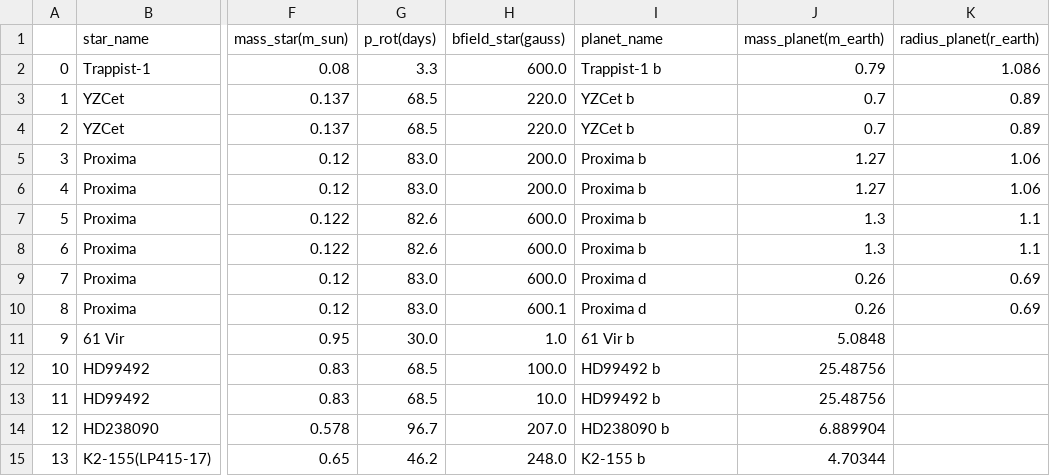
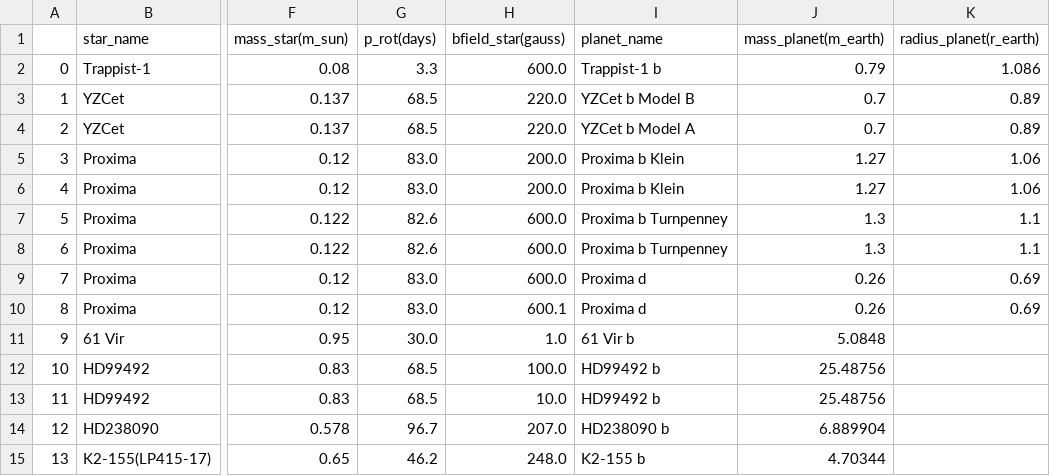
Before and after one commit to mapereztorres/spirou, a CSV file: INPUT/table_spirou_paper.csv, drawn as a sheet; only a part is shown, gaps mark what is left out; the diff names each change by its address in the sheet, - before the commit and + after, or states it on an @@ line.

Commit message:
INPUT/table_spirou_paper.csv modified planet name entries so that they don't overwrite

```diff
--- a/INPUT/table_spirou_paper.csv
+++ b/INPUT/table_spirou_paper.csv
-I3 (planet_name): YZCet b
+I3 (planet_name): YZCet b Model B
-I4 (planet_name): YZCet b
+I4 (planet_name): YZCet b Model A
-I5:I6 (planet_name): Proxima b
+I5:I6 (planet_name): Proxima b Klein
-I7:I8 (planet_name): Proxima b
+I7:I8 (planet_name): Proxima b Turnpenney
```
